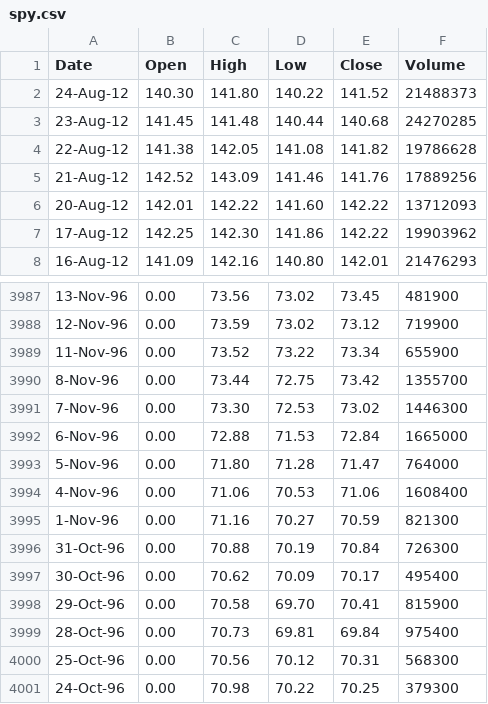
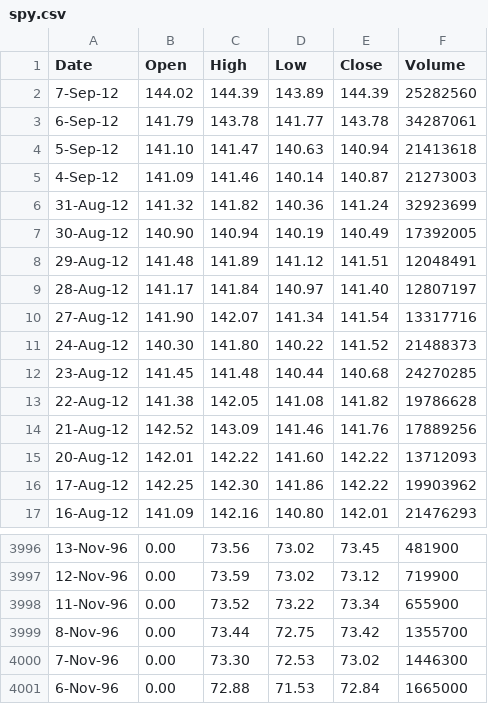
Before and after one commit to philofellow/philo-trading, a CSV file: market-data/spy.csv, drawn as a sheet; only a part is shown, gaps mark what is left out.

```diff
--- a/market-data/spy.csv
+++ b/market-data/spy.csv
@@ -1,2 +1,11 @@
 Date,Open,High,Low,Close,Volume
+7-Sep-12,144.02,144.39,143.89,144.39,25282560
+6-Sep-12,141.79,143.78,141.77,143.78,34287061
+5-Sep-12,141.10,141.47,140.63,140.94,21413618
+4-Sep-12,141.09,141.46,140.14,140.87,21273003
+31-Aug-12,141.32,141.82,140.36,141.24,32923699
+30-Aug-12,140.90,140.94,140.19,140.49,17392005
+29-Aug-12,141.48,141.89,141.12,141.51,12048491
+28-Aug-12,141.17,141.84,140.97,141.40,12807197
+27-Aug-12,141.90,142.07,141.34,141.54,13317716
 24-Aug-12,140.30,141.80,140.22,141.52,21488373
@@ -3992,10 +4001 @@
 6-Nov-96,0.00,72.88,71.53,72.84,1665000
-5-Nov-96,0.00,71.80,71.28,71.47,764000
-4-Nov-96,0.00,71.06,70.53,71.06,1608400
-1-Nov-96,0.00,71.16,70.27,70.59,821300
-31-Oct-96,0.00,70.88,70.19,70.84,726300
-30-Oct-96,0.00,70.62,70.09,70.17,495400
-29-Oct-96,0.00,70.58,69.70,70.41,815900
-28-Oct-96,0.00,70.73,69.81,69.84,975400
-25-Oct-96,0.00,70.56,70.12,70.31,568300
-24-Oct-96,0.00,70.98,70.22,70.25,379300
```
Also changed, not shown: 10 other files.
